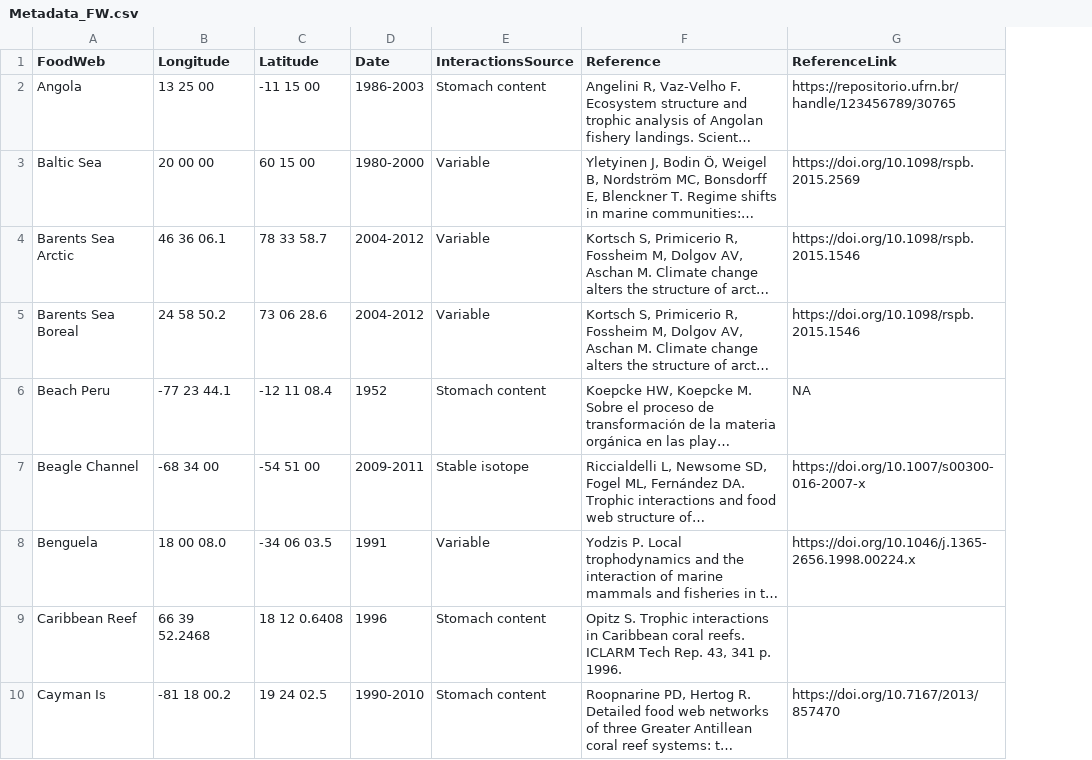
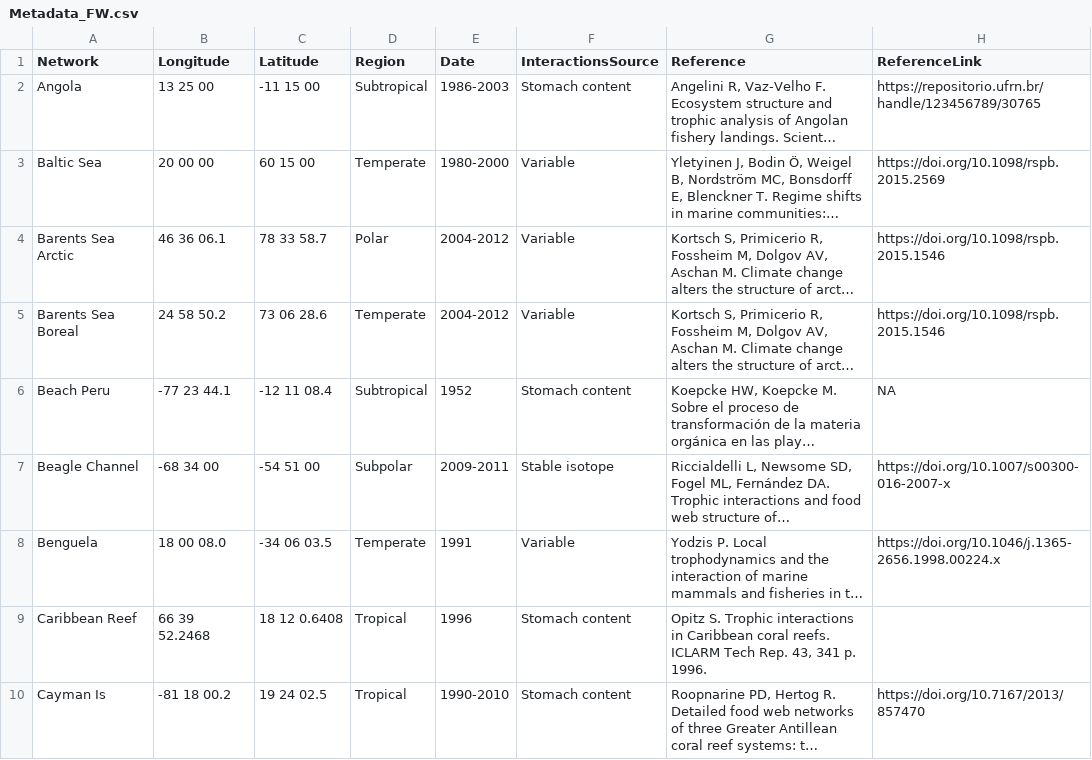
Before and after one commit to angela-h-chen/MarineFoodWeb, a CSV file: Data/Metadata_FW.csv, drawn as a sheet; only a part is shown; long unchanged cells end in …; the diff names each change by its address in the sheet, - before the commit and + after, or states it on an @@ line.

```diff
--- a/Data/Metadata_FW.csv
+++ b/Data/Metadata_FW.csv
+column D (Region), rows 2-10: Subtropical | Temperate | Polar | Temperate | Subtropical | Subpolar | Temperate | Tropical | Tropical
-A1: FoodWeb
+A1: Network
```
Also changed, not shown: 13 other files.
